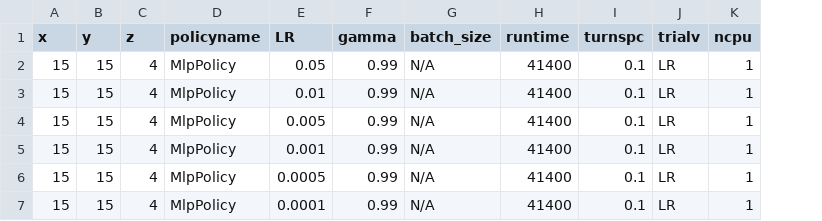
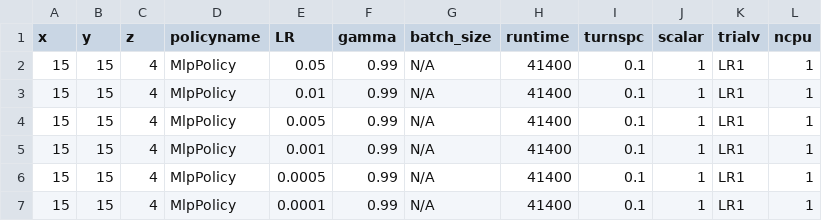
Before and after one commit to bogglem/MineSequencing, a CSV file: jobarrays/LR_job_input.csv, drawn as a sheet; addresses are those after the commit; the diff names each change by its address in the sheet, - before the commit and + after, or states it on an @@ line.

```diff
--- a/jobarrays/LR_job_input.csv
+++ b/jobarrays/LR_job_input.csv
+column J (scalar), rows 2-7: all 1
-K2:K7 (trialv): LR
+K2:K7 (trialv): LR1
```
Also changed, not shown: 2 other files.
